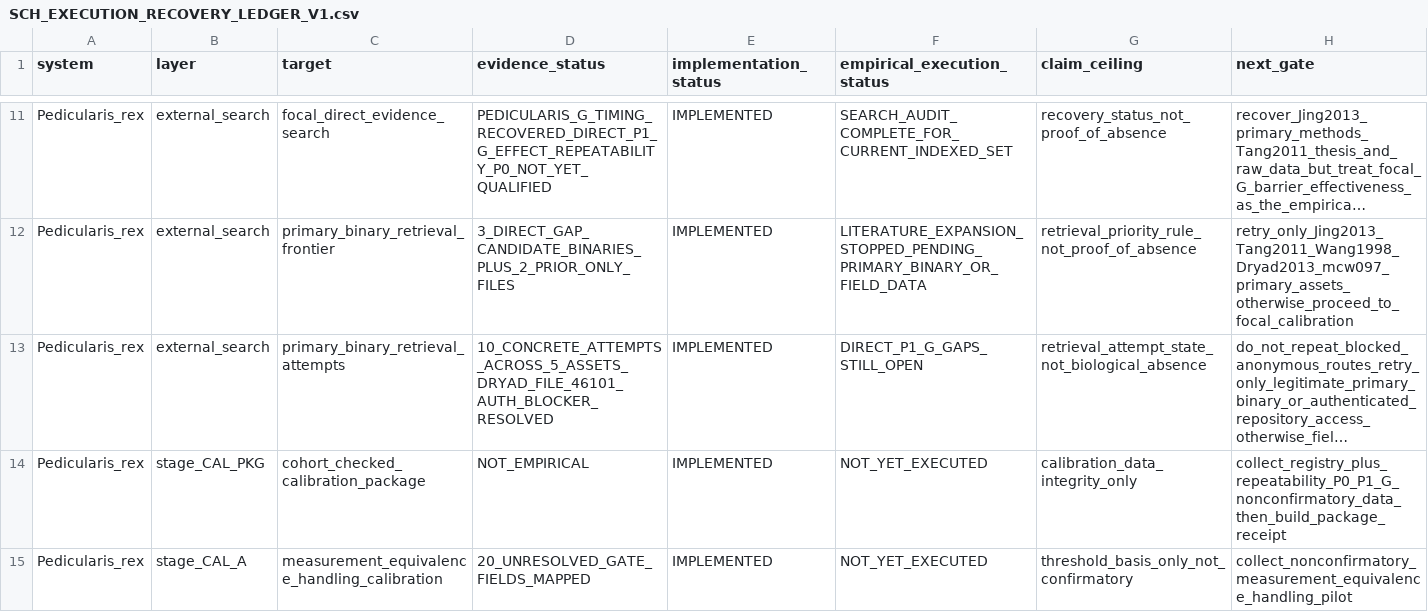
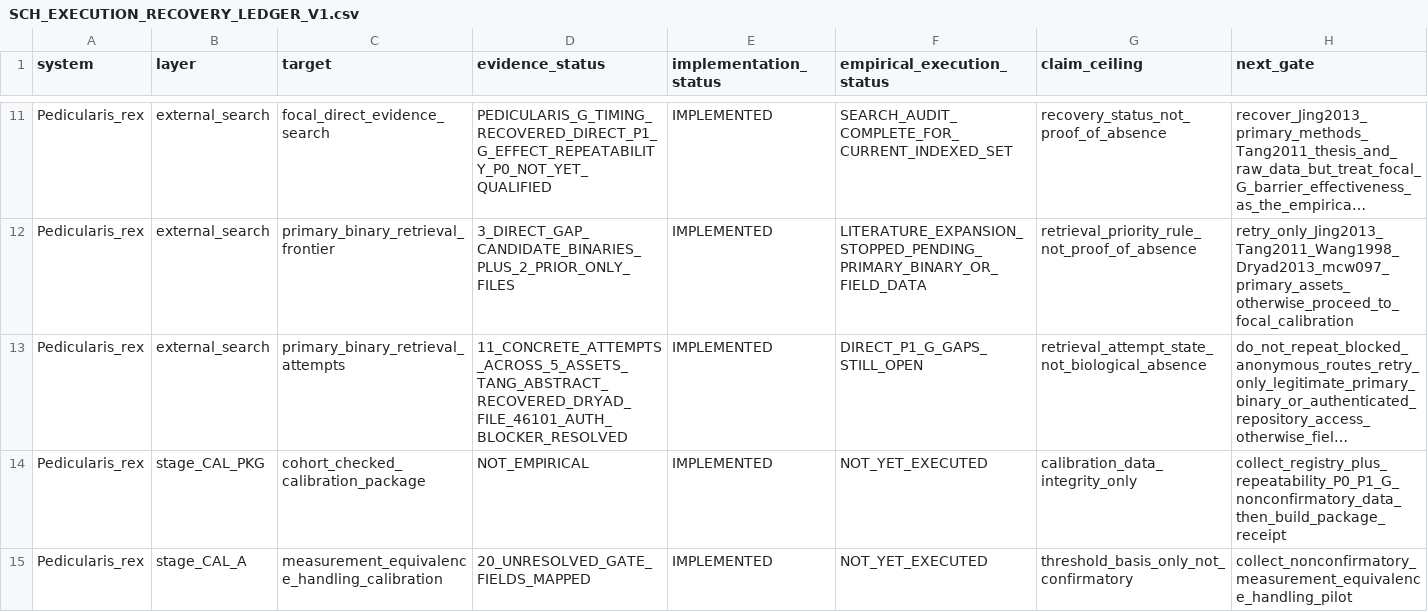
Before and after one commit to zuizui0223/sch, a CSV file: empirical/architecture/SCH_EXECUTION_RECOVERY_LEDGER_V1.csv, drawn as a sheet; only a part is shown, gaps mark what is left out; long unchanged cells end in …; the diff names each change by its address in the sheet, - before the commit and + after, or states it on an @@ line.

Commit message:
Update retrieval-attempt frontier after Tang abstract audit

```diff
--- a/empirical/architecture/SCH_EXECUTION_RECOVERY_LEDGER_V1.csv
+++ b/empirical/architecture/SCH_EXECUTION_RECOVERY_LEDGER_V1.csv
-D13 (evidence_status): 10_CONCRETE_ATTEMPTS_ACROSS_5_ASSETS_DRYAD_FILE_46101_AUTH_BLOCKER_RESOLVED
+D13 (evidence_status): 11_CONCRETE_ATTEMPTS_ACROSS_5_ASSETS_TANG_ABSTRACT_RECOVERED_DRYAD_FILE_46101_AUTH_BLOCKER_RESOLVED
```
